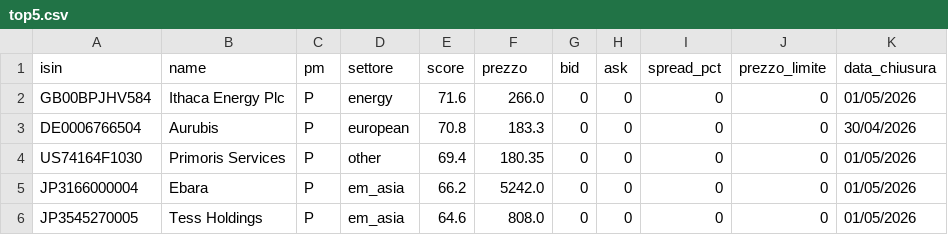
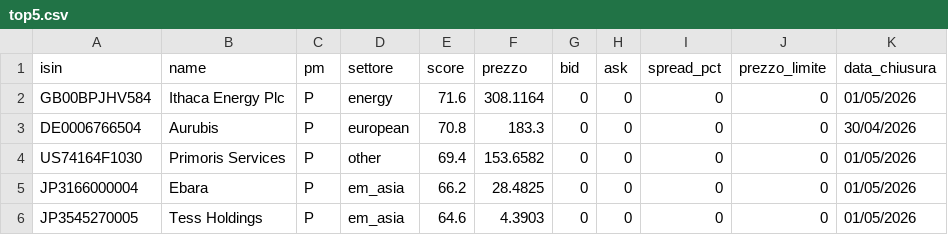
Before and after one commit to basketcampodarsego-dotcom/Trading, a CSV file: top5.csv, drawn as a sheet.

Commit message:
PAC update 04/05/2026 08:37

```diff
--- a/top5.csv
+++ b/top5.csv
@@ -1,6 +1,6 @@
 isin,name,pm,settore,score,prezzo,bid,ask,spread_pct,prezzo_limite,data_chiusura
-GB00BPJHV584,Ithaca Energy Plc,P,energy,71.6,266.0,0,0,0,0,01/05/2026
+GB00BPJHV584,Ithaca Energy Plc,P,energy,71.6,308.1164,0,0,0,0,01/05/2026
 DE0006766504,Aurubis,P,european,70.8,183.3,0,0,0,0,30/04/2026
-US74164F1030,Primoris Services,P,other,69.4,180.35,0,0,0,0,01/05/2026
-JP3166000004,Ebara,P,em_asia,66.2,5242.0,0,0,0,0,01/05/2026
-JP3545270005,Tess Holdings,P,em_asia,64.6,808.0,0,0,0,0,01/05/2026
+US74164F1030,Primoris Services,P,other,69.4,153.6582,0,0,0,0,01/05/2026
+JP3166000004,Ebara,P,em_asia,66.2,28.4825,0,0,0,0,01/05/2026
+JP3545270005,Tess Holdings,P,em_asia,64.6,4.3903,0,0,0,0,01/05/2026
```
